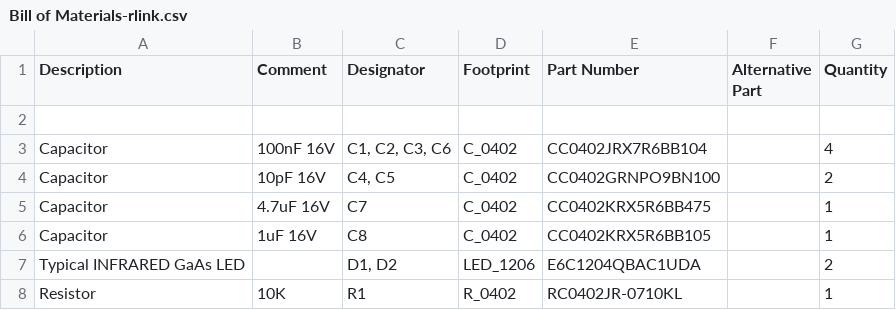
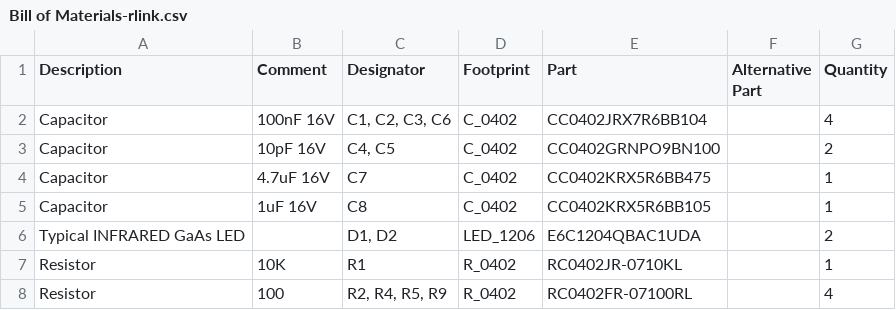
Before and after one commit to RoboticsHardwareSolutions/rlink, a CSV file: doc/pcb/Bill of Materials-rlink.csv, drawn as a sheet; only a part is shown; the shorter side is filled out with more unchanged rows.

```diff
--- a/doc/pcb/Bill of Materials-rlink.csv
+++ b/doc/pcb/Bill of Materials-rlink.csv
@@ -1,3 +1,2 @@
-"Description","Comment","Designator","Footprint","Part Number","Alternative Part","Quantity"
-"","","","","","",""
+"Description","Comment","Designator","Footprint","Part","Alternative Part","Quantity"
 "Capacitor","100nF 16V","C1, C2, C3, C6","C_0402","CC0402JRX7R6BB104","","4"
```
Also changed, not shown: 5 other files.
